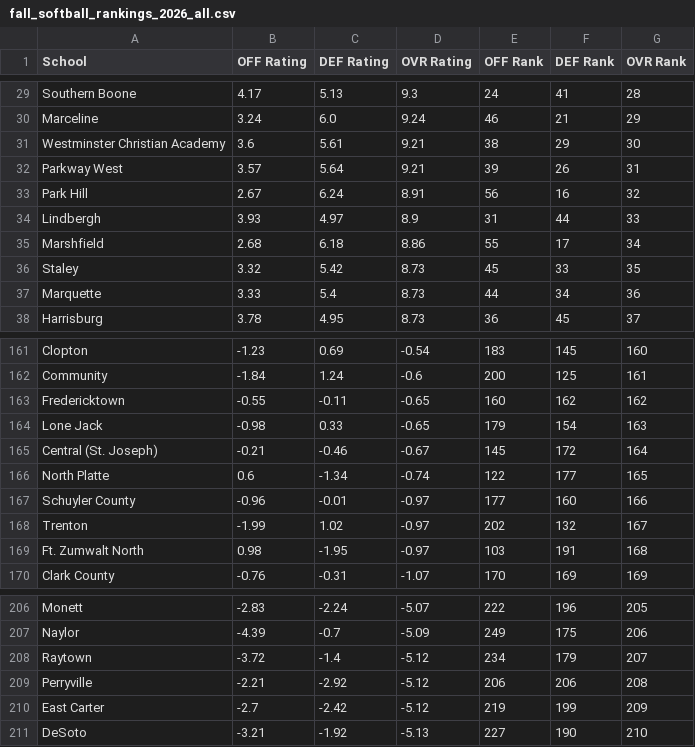
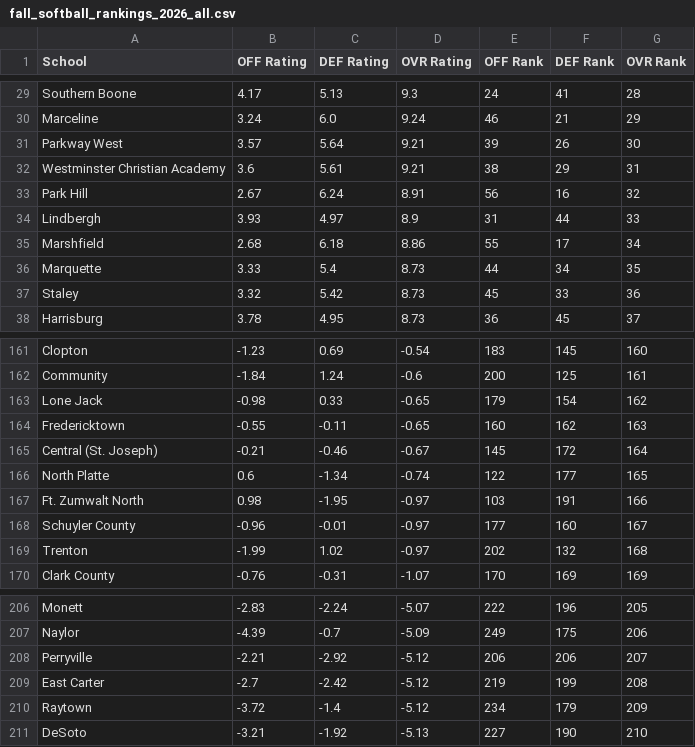
Before and after one commit to AllMOSports/Fall_Softball_Ratings_2026, a CSV file: fall_softball_rankings_2026_all.csv, drawn as a sheet; only a part is shown, gaps mark what is left out; the diff covers the shown part only.

```diff
--- a/fall_softball_rankings_2026_all.csv
+++ b/fall_softball_rankings_2026_all.csv
@@ -30,4 +30,4 @@ Southern Boone,4.17,5.13,9.3,24,41,28
 Marceline,3.24,6.0,9.24,46,21,29
-Westminster Christian Academy,3.6,5.61,9.21,38,29,30
-Parkway West,3.57,5.64,9.21,39,26,31
+Parkway West,3.57,5.64,9.21,39,26,30
+Westminster Christian Academy,3.6,5.61,9.21,38,29,31
 Park Hill,2.67,6.24,8.91,56,16,32
@@ -35,4 +35,4 @@ Lindbergh,3.93,4.97,8.9,31,44,33
 Marshfield,2.68,6.18,8.86,55,17,34
-Staley,3.32,5.42,8.73,45,33,35
-Marquette,3.33,5.4,8.73,44,34,36
+Marquette,3.33,5.4,8.73,44,34,35
+Staley,3.32,5.42,8.73,45,33,36
 Harrisburg,3.78,4.95,8.73,36,45,37
@@ -162,9 +162,9 @@ Clopton,-1.23,0.69,-0.54,183,145,160
 Community,-1.84,1.24,-0.6,200,125,161
-Fredericktown,-0.55,-0.11,-0.65,160,162,162
-Lone Jack,-0.98,0.33,-0.65,179,154,163
+Lone Jack,-0.98,0.33,-0.65,179,154,162
+Fredericktown,-0.55,-0.11,-0.65,160,162,163
 Central (St. Joseph),-0.21,-0.46,-0.67,145,172,164
 North Platte,0.6,-1.34,-0.74,122,177,165
-Schuyler County,-0.96,-0.01,-0.97,177,160,166
-Trenton,-1.99,1.02,-0.97,202,132,167
-Ft. Zumwalt North,0.98,-1.95,-0.97,103,191,168
+Ft. Zumwalt North,0.98,-1.95,-0.97,103,191,166
+Schuyler County,-0.96,-0.01,-0.97,177,160,167
+Trenton,-1.99,1.02,-0.97,202,132,168
 Clark County,-0.76,-0.31,-1.07,170,169,169
@@ -207,5 +207,5 @@ Monett,-2.83,-2.24,-5.07,222,196,205
 Naylor,-4.39,-0.7,-5.09,249,175,206
-Raytown,-3.72,-1.4,-5.12,234,179,207
-Perryville,-2.21,-2.92,-5.12,206,206,208
-East Carter,-2.7,-2.42,-5.12,219,199,209
+Perryville,-2.21,-2.92,-5.12,206,206,207
+East Carter,-2.7,-2.42,-5.12,219,199,208
+Raytown,-3.72,-1.4,-5.12,234,179,209
 DeSoto,-3.21,-1.92,-5.13,227,190,210
```
Also changed, not shown: 3 added rows, 3 removed rows and 3 edited cells elsewhere in this file, fall_softball_rankings_2026_class4.csv, fall_softball_rankings_2026_class5.csv, 12 other files.
